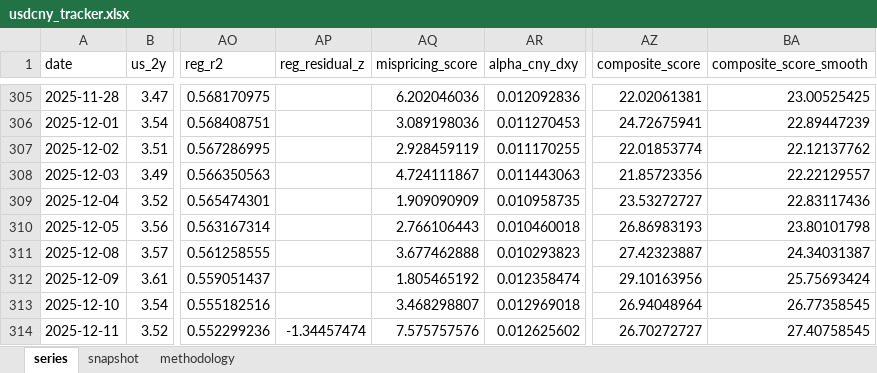
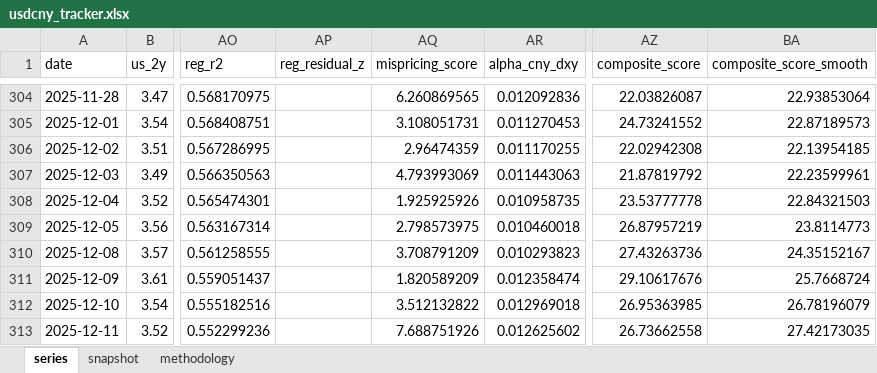
Before and after one commit to erickviann1-dev/usdcny-tracker, an Excel workbook: docs/usdcny_tracker.xlsx, sheet series, drawn as a sheet; only a part is shown, gaps mark what is left out; values as stored, in another font and other column widths than the file's, no borders; addresses are those after the commit; the diff covers the shown part only; the diff names each change by its address in the sheet, - before the commit and + after, or states it on an @@ line.

```diff
--- a/docs/usdcny_tracker.xlsx (sheet series)
+++ b/docs/usdcny_tracker.xlsx (sheet series)
-AQ304 (mispricing_score): 6.202046036
+AQ304 (mispricing_score): 6.260869565
-AZ304 (composite_score): 22.02061381
+AZ304 (composite_score): 22.03826087
-BA304 (composite_score_smooth): 23.00525425
+BA304 (composite_score_smooth): 22.93853064
-AQ305 (mispricing_score): 3.089198036
+AQ305 (mispricing_score): 3.108051731
-AZ305 (composite_score): 24.72675941
+AZ305 (composite_score): 24.73241552
-BA305 (composite_score_smooth): 22.89447239
+BA305 (composite_score_smooth): 22.87189573
-AQ306 (mispricing_score): 2.928459119
+AQ306 (mispricing_score): 2.96474359
-AZ306 (composite_score): 22.01853774
+AZ306 (composite_score): 22.02942308
-BA306 (composite_score_smooth): 22.12137762
+BA306 (composite_score_smooth): 22.13954185
-AQ307 (mispricing_score): 4.724111867
+AQ307 (mispricing_score): 4.793993069
-AZ307 (composite_score): 21.85723356
+AZ307 (composite_score): 21.87819792
-BA307 (composite_score_smooth): 22.22129557
+BA307 (composite_score_smooth): 22.23599961
-AQ308 (mispricing_score): 1.909090909
+AQ308 (mispricing_score): 1.925925926
-AZ308 (composite_score): 23.53272727
+AZ308 (composite_score): 23.53777778
-BA308 (composite_score_smooth): 22.83117436
+BA308 (composite_score_smooth): 22.84321503
-AQ309 (mispricing_score): 2.766106443
+AQ309 (mispricing_score): 2.798573975
-AZ309 (composite_score): 26.86983193
+AZ309 (composite_score): 26.87957219
-BA309 (composite_score_smooth): 23.80101798
+BA309 (composite_score_smooth): 23.8114773
-AQ310 (mispricing_score): 3.677462888
+AQ310 (mispricing_score): 3.708791209
-AZ310 (composite_score): 27.42323887
+AZ310 (composite_score): 27.43263736
-BA310 (composite_score_smooth): 24.34031387
+BA310 (composite_score_smooth): 24.35152167
-AQ311 (mispricing_score): 1.805465192
+AQ311 (mispricing_score): 1.820589209
-AZ311 (composite_score): 29.10163956
+AZ311 (composite_score): 29.10617676
-BA311 (composite_score_smooth): 25.75693424
+BA311 (composite_score_smooth): 25.7668724
-AQ312 (mispricing_score): 3.468298807
+AQ312 (mispricing_score): 3.512132822
-AZ312 (composite_score): 26.94048964
+AZ312 (composite_score): 26.95363985
-BA312 (composite_score_smooth): 26.77358545
+BA312 (composite_score_smooth): 26.78196079
-AP313 (reg_residual_z): -1.34457474
+AP313 (reg_residual_z): (empty)
-AQ313 (mispricing_score): 7.575757576
+AQ313 (mispricing_score): 7.688751926
-AZ313 (composite_score): 26.70272727
+AZ313 (composite_score): 26.73662558
-BA313 (composite_score_smooth): 27.40758545
+BA313 (composite_score_smooth): 27.42173035
```
Also changed, not shown: 1 added row, 1 removed row and 1228 edited cells elsewhere in this sheet, sheet snapshot, 3 other files.
